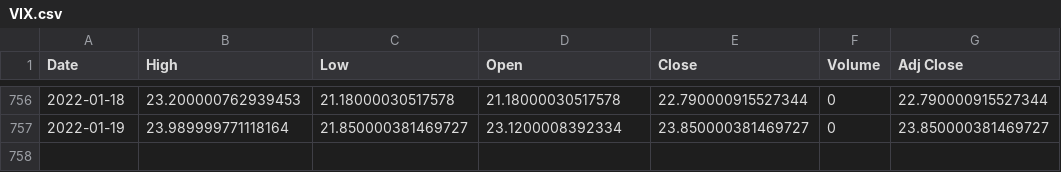
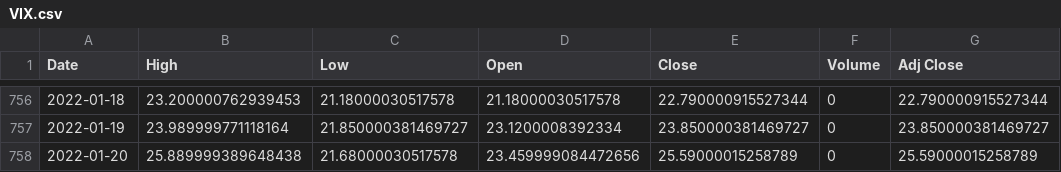
Before and after one commit to behzabbasi/financialmultiple, a CSV file: data/beta/VIX.csv, drawn as a sheet; only a part is shown, gaps mark what is left out; the diff names each change by its address in the sheet, - before the commit and + after, or states it on an @@ line.

```diff
--- a/data/beta/VIX.csv
+++ b/data/beta/VIX.csv
+row 758: 2022-01-20 | 25.889999389648438 | 21.68000030517578 | 23.459999084472656 | 25.59000015258789 | 0 | 25.59000015258789
```
Also changed, not shown: data/beta/VXN.csv, 2 other files.
